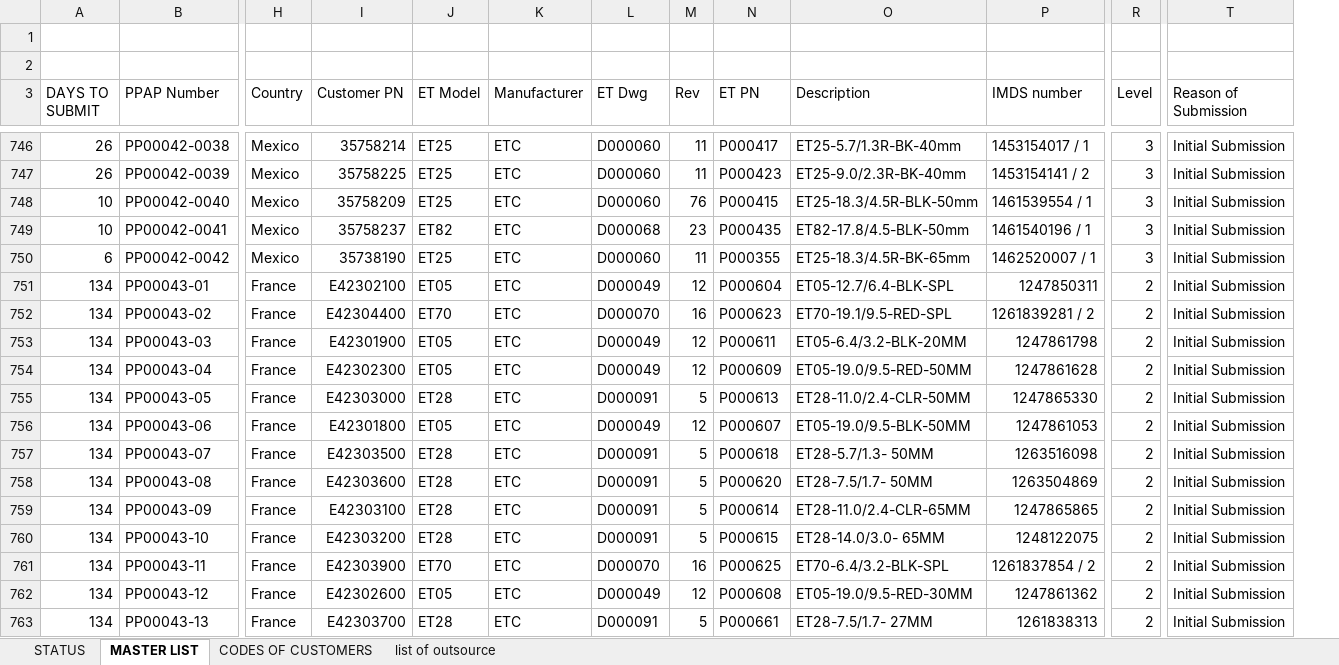
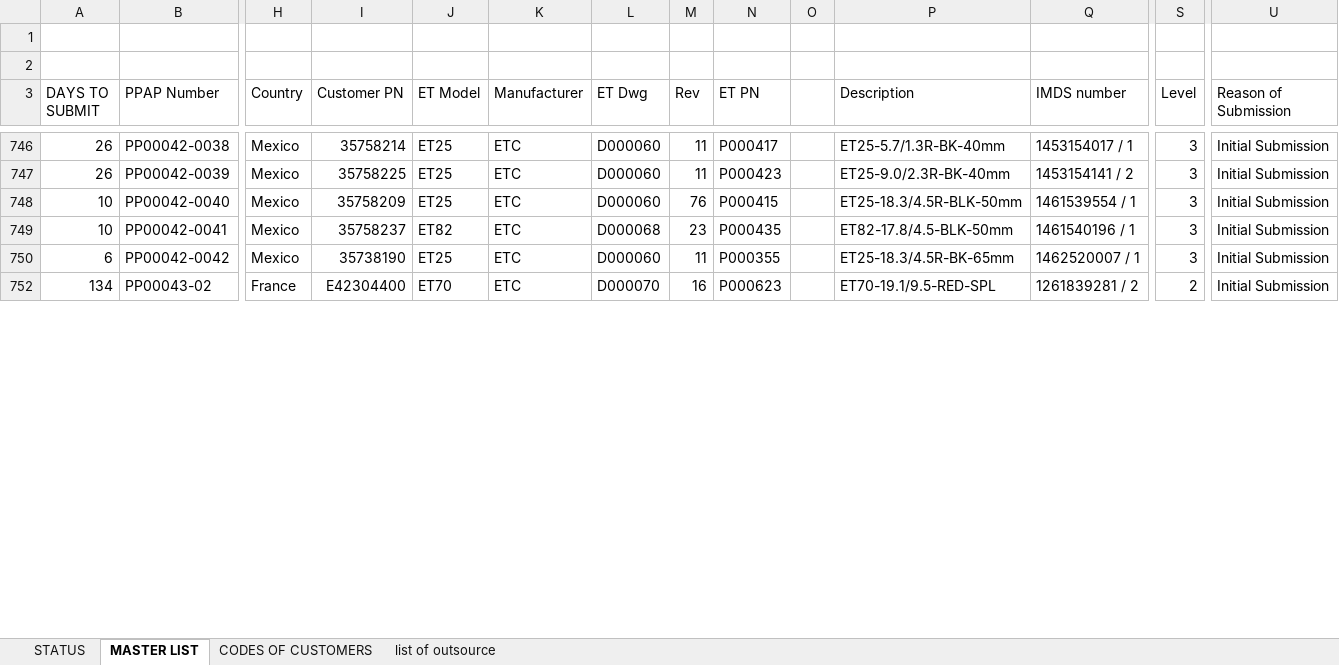
Before and after one commit to Santiago-004/proyecto, an Excel workbook: PPAP ET Master File TUBES (2).xlsx, sheet MASTER LIST, drawn as a sheet; only a part is shown, gaps mark what is left out; values as stored, in another font and other column widths than the file's, no cell formats; conditional formats not drawn; removed rows and columns are numbered as before the commit, all else as after; rows hold the shown columns only; the diff covers the shown part only; the diff names each change by its address in the sheet, - before the commit and + after, or states it on an @@ line.

```diff
--- a/PPAP ET Master File TUBES (2).xlsx (sheet MASTER LIST)
+++ b/PPAP ET Master File TUBES (2).xlsx (sheet MASTER LIST)
+column O, empty
@@ row 751 hidden: 134 | PP00043-01 | France | E42302100 | ET05 | ETC | D000049 | 12 | P000604 | ET05-12.7/6.4-BLK-SPL | 1247850311 | 2 | Initial Submission @@
@@ row 753 hidden: 134 | PP00043-03 | France | E42301900 | ET05 | ETC | D000049 | 12 | P000611 | ET05-6.4/3.2-BLK-20MM | 1247861798 | 2 | Initial Submission @@
@@ row 754 hidden: 134 | PP00043-04 | France | E42302300 | ET05 | ETC | D000049 | 12 | P000609 | ET05-19.0/9.5-RED-50MM | 1247861628 | 2 | Initial Submission @@
@@ row 755 hidden: 134 | PP00043-05 | France | E42303000 | ET28 | ETC | D000091 | 5 | P000613 | ET28-11.0/2.4-CLR-50MM | 1247865330 | 2 | Initial Submission @@
@@ row 756 hidden: 134 | PP00043-06 | France | E42301800 | ET05 | ETC | D000049 | 12 | P000607 | ET05-19.0/9.5-BLK-50MM | 1247861053 | 2 | Initial Submission @@
@@ row 757 hidden: 134 | PP00043-07 | France | E42303500 | ET28 | ETC | D000091 | 5 | P000618 | ET28-5.7/1.3- 50MM | 1263516098 | 2 | Initial Submission @@
@@ row 758 hidden: 134 | PP00043-08 | France | E42303600 | ET28 | ETC | D000091 | 5 | P000620 | ET28-7.5/1.7- 50MM | 1263504869 | 2 | Initial Submission @@
@@ row 759 hidden: 134 | PP00043-09 | France | E42303100 | ET28 | ETC | D000091 | 5 | P000614 | ET28-11.0/2.4-CLR-65MM | 1247865865 | 2 | Initial Submission @@
@@ row 760 hidden: 134 | PP00043-10 | France | E42303200 | ET28 | ETC | D000091 | 5 | P000615 | ET28-14.0/3.0- 65MM | 1248122075 | 2 | Initial Submission @@
@@ row 761 hidden: 134 | PP00043-11 | France | E42303900 | ET70 | ETC | D000070 | 16 | P000625 | ET70-6.4/3.2-BLK-SPL | 1261837854 / 2 | 2 | Initial Submission @@
@@ row 762 hidden: 134 | PP00043-12 | France | E42302600 | ET05 | ETC | D000049 | 12 | P000608 | ET05-19.0/9.5-RED-30MM | 1247861362 | 2 | Initial Submission @@
@@ row 763 hidden: 134 | PP00043-13 | France | E42303700 | ET28 | ETC | D000091 | 5 | P000661 | ET28-7.5/1.7- 27MM | 1261838313 | 2 | Initial Submission @@
```
Also changed, not shown: 4 removed rows, 58 hidden or unhidden rows and 283 edited cells elsewhere in this sheet, cell formats, formulas that keep their value, hidden cells, 1 other file.
